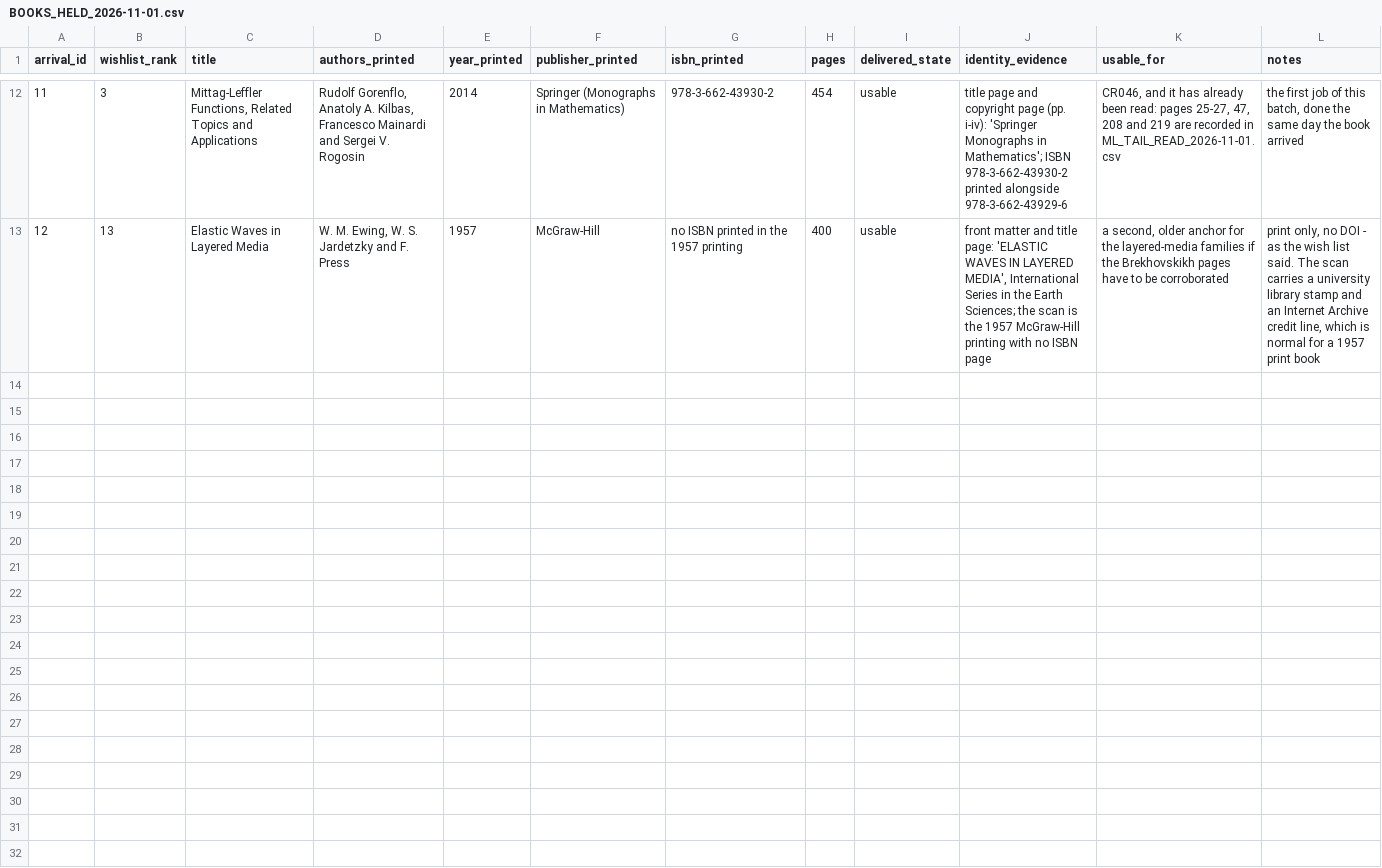
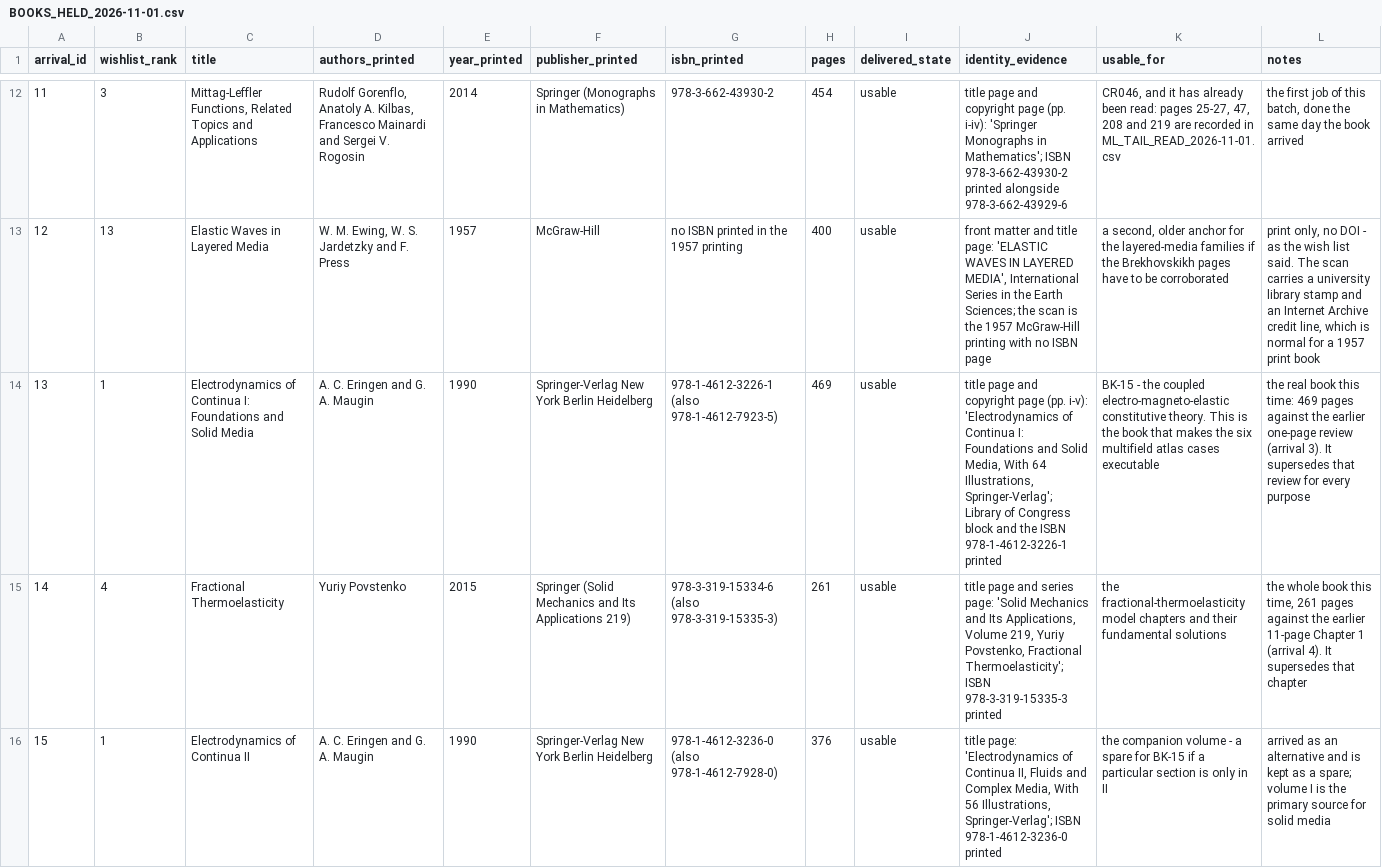
Before and after one commit to vipin-oss/le, a CSV file: paper_v2/arena_deliverables/P3_evidence_claims_B/BOOKS_HELD_2026-11-01.csv, drawn as a sheet; only a part is shown, gaps mark what is left out; the diff covers the shown part only; the diff names each change by its address in the sheet, - before the commit and + after, or states it on an @@ line.

Commit message:
Step 38: six more books - all thirteen ranks covered, BK-15 now executable
Co-authored-by: arena-agent <297053741+arena-agent@users.noreply.github.com>

```diff
--- a/paper_v2/arena_deliverables/P3_evidence_claims_B/BOOKS_HELD_2026-11-01.csv
+++ b/paper_v2/arena_deliverables/P3_evidence_claims_B/BOOKS_HELD_2026-11-01.csv
+row 14: 13 | 1 | Electrodynamics of Continua I: Foundations and Solid Media | A. C. Eringen and G. A. Maugin | 1990 | Springer-Verlag New York Berlin Heidelberg | 978-1-4612-3226-1 (also 978-1-4612-7923-5) | 469 | usable | title page and copyright page (pp. i-v): 'Electrodynamics of Continua I: Foundations and Solid Media, With 64 Illustrations, Springer-Verlag'; Library of Congress block and the ISBN 978-1-4612-3226-1 printed | BK-15 - the coupled electro-magneto-elastic constitutive theory. This is the book that makes the six multifield atlas cases executable | the real book this time: 469 pages against the earlier one-page review (arrival 3). It supersedes that review for every purpose
+row 15: 14 | 4 | Fractional Thermoelasticity | Yuriy Povstenko | 2015 | Springer (Solid Mechanics and Its Applications 219) | 978-3-319-15334-6 (also 978-3-319-15335-3) | 261 | usable | title page and series page: 'Solid Mechanics and Its Applications, Volume 219, Yuriy Povstenko, Fractional Thermoelasticity'; ISBN 978-3-319-15335-3 printed | the fractional-thermoelasticity model chapters and their fundamental solutions | the whole book this time, 261 pages against the earlier 11-page Chapter 1 (arrival 4). It supersedes that chapter
+row 16: 15 | 1 | Electrodynamics of Continua II | A. C. Eringen and G. A. Maugin | 1990 | Springer-Verlag New York Berlin Heidelberg | 978-1-4612-3236-0 (also 978-1-4612-7928-0) | 376 | usable | title page: 'Electrodynamics of Continua II, Fluids and Complex Media, With 56 Illustrations, Springer-Verlag'; ISBN 978-1-4612-3236-0 printed | the companion volume - a spare for BK-15 if a particular section is only in II | arrived as an alternative and is kept as a spare; volume I is the primary source for solid media
```
Also changed, not shown: 3 added rows and 2 edited cells elsewhere in this file, paper_v2/arena_deliverables/RELEASE_MANIFEST_2026-11-01.csv, 7 other files.
